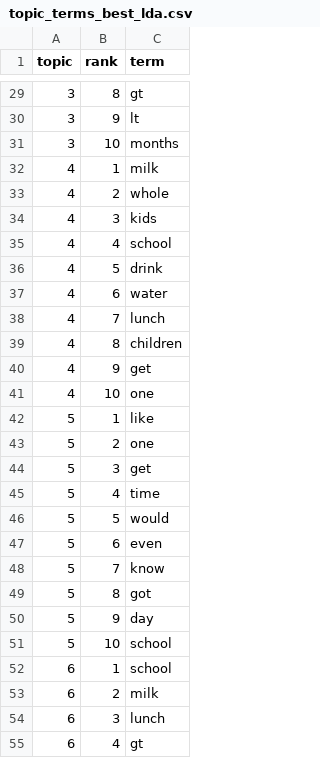
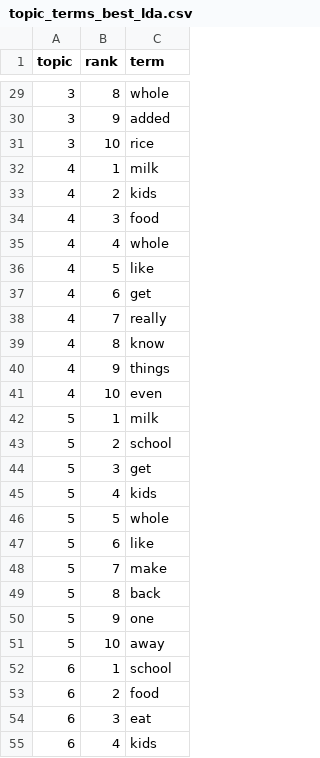
Before and after one commit to Kickdapie/Sentiment-Analysis-WholeMilk-Consumption, a CSV file: outputs/topic_terms_best_lda.csv, drawn as a sheet; only a part is shown, gaps mark what is left out; the diff covers the shown part only.

```diff
--- a/outputs/topic_terms_best_lda.csv
+++ b/outputs/topic_terms_best_lda.csv
@@ -29,27 +29,27 @@ topic,rank,term
-3,8,gt
-3,9,lt
-3,10,months
+3,8,whole
+3,9,added
+3,10,rice
 4,1,milk
-4,2,whole
-4,3,kids
-4,4,school
-4,5,drink
-4,6,water
-4,7,lunch
-4,8,children
-4,9,get
-4,10,one
-5,1,like
-5,2,one
+4,2,kids
+4,3,food
+4,4,whole
+4,5,like
+4,6,get
+4,7,really
+4,8,know
+4,9,things
+4,10,even
+5,1,milk
+5,2,school
 5,3,get
-5,4,time
-5,5,would
-5,6,even
-5,7,know
-5,8,got
-5,9,day
-5,10,school
+5,4,kids
+5,5,whole
+5,6,like
+5,7,make
+5,8,back
+5,9,one
+5,10,away
 6,1,school
-6,2,milk
-6,3,lunch
-6,4,gt
+6,2,food
+6,3,eat
+6,4,kids
```
Also changed, not shown: 20 removed rows and 33 edited cells elsewhere in this file, outputs/monthly_timeline.csv, outputs/semantic_drivers.csv, 29 other files.
